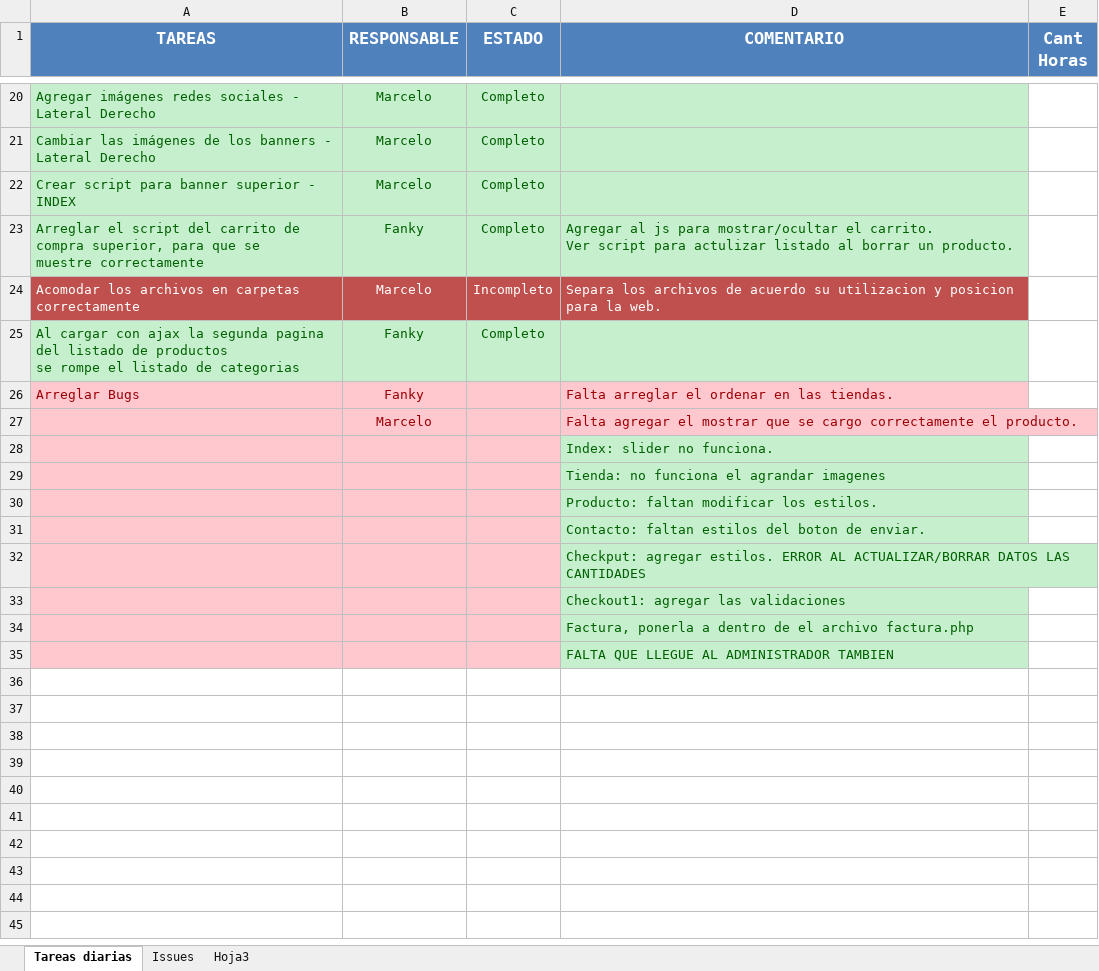
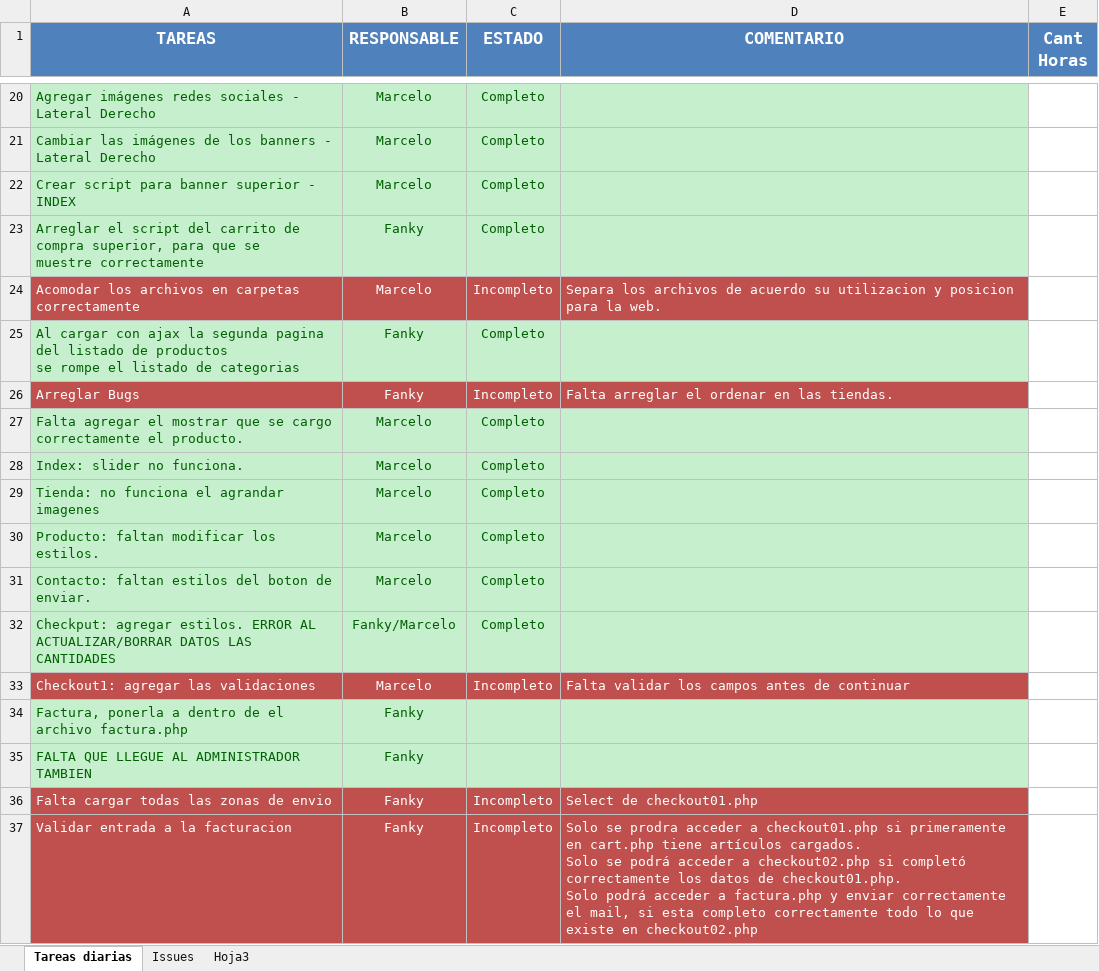
Before and after one commit to fanky10/playtime-sexshop, an Excel workbook: _TAREAS.xlsx, sheet Tareas diarias, drawn as a sheet; only a part is shown, gaps mark what is left out; values as stored, in another font and other column widths than the file's, no borders; removed rows and columns are numbered as before the commit, all else as after; ↵ is a line break in a cell; the diff names each change by its address in the sheet, - before the commit and + after, or states it on an @@ line.

Commit message:
mejore el funcionamiento y visualizacion del formulario de contacto.php. agregue y actualice las tareas.

```diff
--- a/_TAREAS.xlsx (sheet Tareas diarias)
+++ b/_TAREAS.xlsx (sheet Tareas diarias)
-D23 (COMENTARIO): Agregar al js para mostrar/ocultar el carrito. ↵ Ver script para actulizar listado al borrar un producto.
+D23 (COMENTARIO): (empty)
-A26:D26 fill: #FFC7CE
+A26:D26 fill: #C0504D
-A26:B26 text colour: #9C0006
+A26:B26 text colour: #FFFFFF
-C26 (ESTADO): (empty)
+C26 (ESTADO): Incompleto
-D26 text colour: #9C0006
+D26 text colour: #FFFFFF
-row 27:  | Marcelo |  | Falta agregar el mostrar que se cargo correctamente el producto.
-row 28:  |  |  | Index: slider no funciona.
-row 29:  |  |  | Tienda: no funciona el agrandar imagenes
-row 30:  |  |  | Producto: faltan modificar los estilos.
-row 31:  |  |  | Contacto: faltan estilos del boton de enviar.
-row 32:  |  |  | Checkput: agregar estilos. ERROR AL ACTUALIZAR/BORRAR DATOS LAS CANTIDADES
-row 33:  |  |  | Checkout1: agregar las validaciones
-row 34:  |  |  | Factura, ponerla a dentro de el archivo factura.php
-row 35:  |  |  | FALTA QUE LLEGUE AL ADMINISTRADOR TAMBIEN
+row 27: Falta agregar el mostrar que se cargo correctamente el producto. | Marcelo | Completo
+row 28: Index: slider no funciona. | Marcelo | Completo
+row 29: Tienda: no funciona el agrandar imagenes | Marcelo | Completo
+row 30: Producto: faltan modificar los estilos. | Marcelo | Completo
+row 31: Contacto: faltan estilos del boton de enviar. | Marcelo | Completo
+row 32: Checkput: agregar estilos. ERROR AL ACTUALIZAR/BORRAR DATOS LAS CANTIDADES | Fanky/Marcelo | Completo
+row 33: Checkout1: agregar las validaciones | Marcelo | Incompleto | Falta validar los campos antes de continuar
+row 34: Factura, ponerla a dentro de el archivo factura.php | Fanky
+row 35: FALTA QUE LLEGUE AL ADMINISTRADOR TAMBIEN | Fanky
+row 36: Falta cargar todas las zonas de envio | Fanky | Incompleto | Select de checkout01.php
+row 37: Validar entrada a la facturacion | Fanky | Incompleto | Solo se prodra acceder a checkout01.php si primeramente en cart.php tiene artículos cargados. ↵ Solo se podrá acceder a checkout02.php si completó correctamente los datos de checkout01.php. ↵ Solo podrá acceder a factura.php y enviar correctamente el mail, si esta completo correctamente todo lo que existe en checkout02.php
```
Also changed, not shown: 3 other files.
